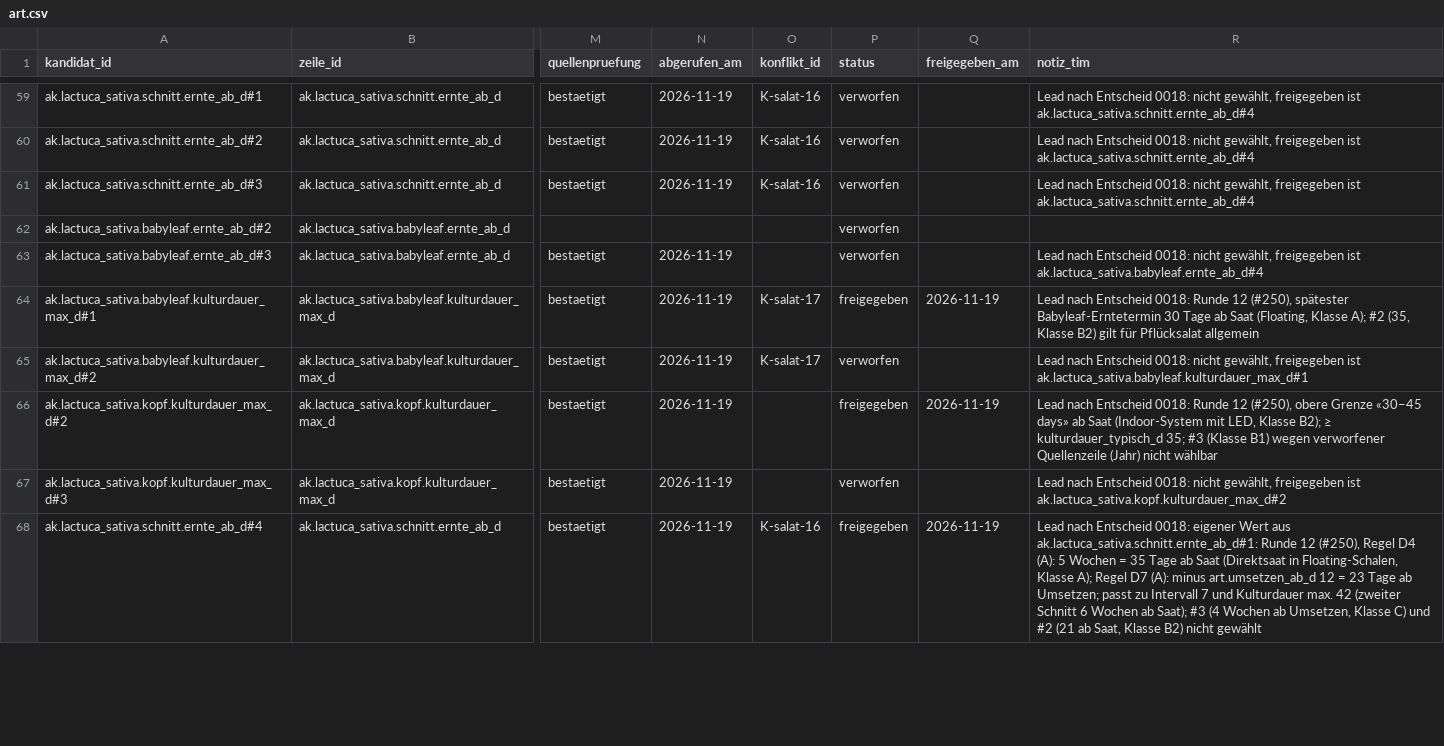
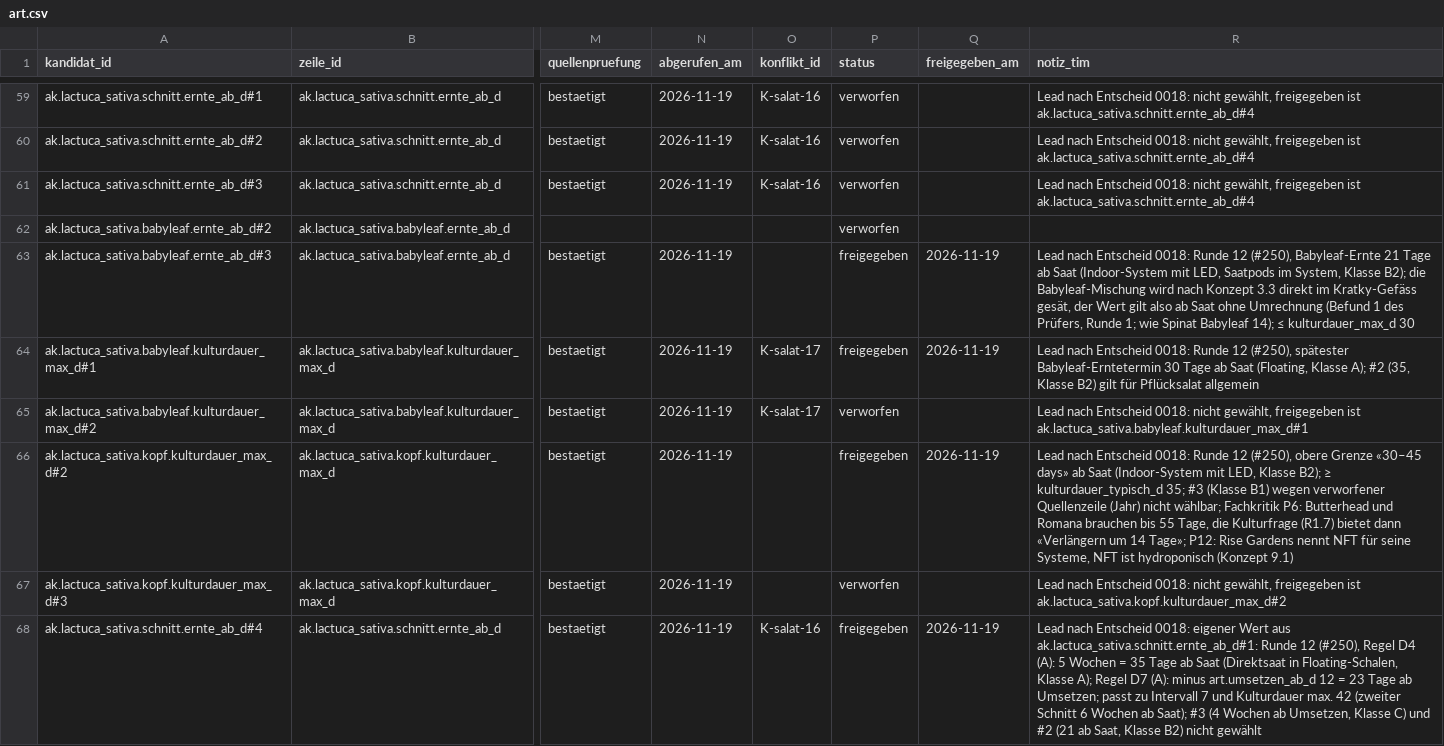
Before and after one commit to hydrovisor/hydrovisor.github.io, a CSV file: data/wissensbasis/kandidaten/art.csv, drawn as a sheet; only a part is shown, gaps mark what is left out; the diff covers the shown part only; the diff names each change by its address in the sheet, - before the commit and + after, or states it on an @@ line.

```diff
--- a/data/wissensbasis/kandidaten/art.csv
+++ b/data/wissensbasis/kandidaten/art.csv
-P63 (status): verworfen
+P63 (status): freigegeben
-Q63 (freigegeben_am): (empty)
+Q63 (freigegeben_am): 2026-11-19
-R63 (notiz_tim): …Entscheid 0018: nicht gewählt, freigegeben ist ak.lactuca_sativa.babyleaf.ernte_ab_d#4
+R63 (notiz_tim): …Entscheid 0018: Runde 12 (#250), Babyleaf-Ernte 21 Tage ab Saat (Indoor-System mit LED, Saatpods im System, Klasse B2); die Babyleaf-Mischung wird nach Konzept 3.3 direkt im Kratky-Gefäss gesät, der Wert gilt also ab Saat ohne Umrechnung (Befund 1 des Prüfers, Runde 1; wie Spinat Babyleaf 14); ≤ kulturdauer_max_d 30
-R66 (notiz_tim): …(Jahr) nicht wählbar
+R66 (notiz_tim): …(Jahr) nicht wählbar; Fachkritik P6: Butterhead und Romana brauchen bis 55 Tage, die Kulturfrage (R1.7) bietet dann «Verlängern um 14 Tage»; P12: Rise Gardens nennt NFT für seine Systeme, NFT ist hydroponisch (Konzept 9.1)
```
Also changed, not shown: 1 removed row elsewhere in this file, data/wissensbasis/freigegeben/art.csv, data/wissensbasis/kandidaten/teile/blattsalat/art.csv, 4 other files.
